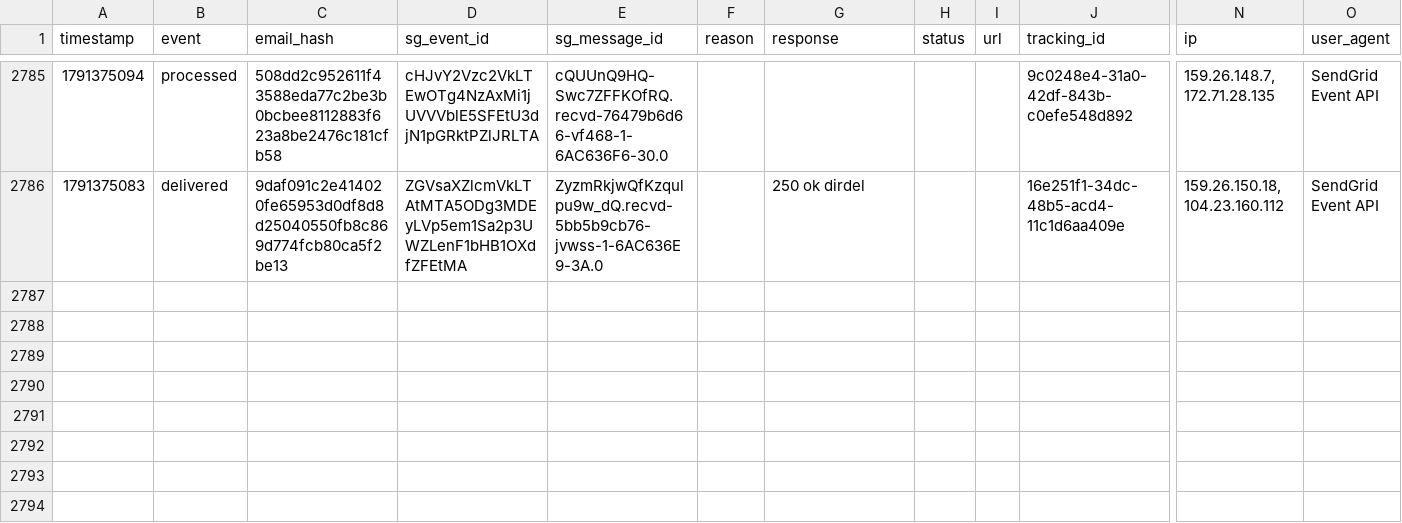
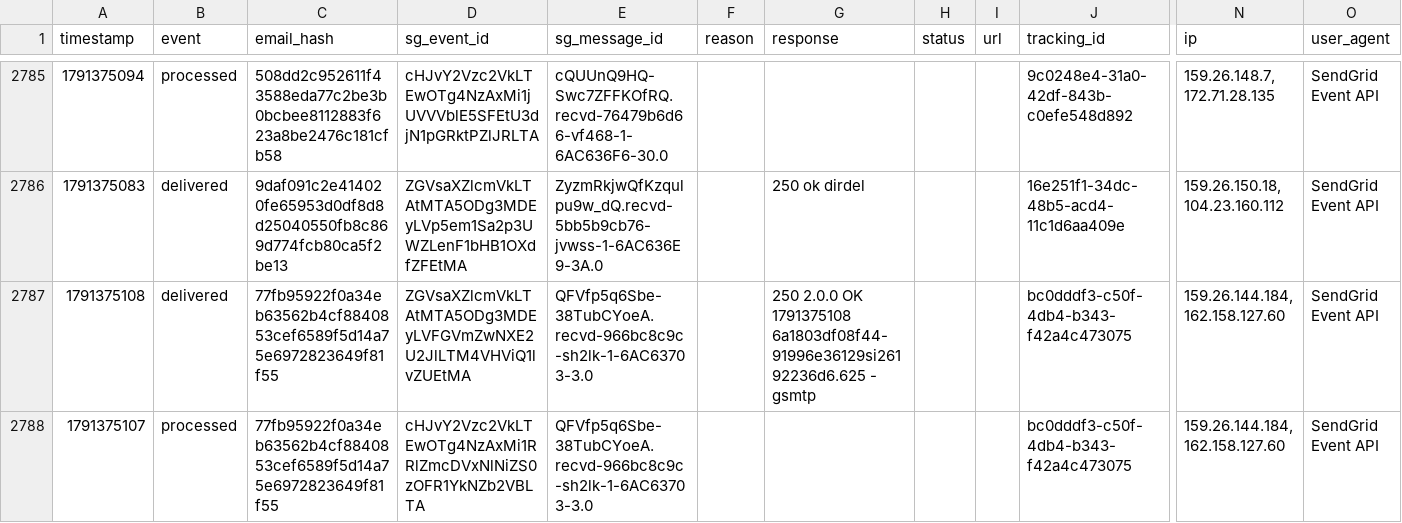
Before and after one commit to anandakeyclub-ops/permitmap-tracker, a CSV file: sendgrid_events.csv, drawn as a sheet; only a part is shown, gaps mark what is left out; rows hold the shown columns only; the diff names each change by its address in the sheet, - before the commit and + after, or states it on an @@ line.

Commit message:
tracking update 2026-10-07 12:12:04

```diff
--- a/sendgrid_events.csv
+++ b/sendgrid_events.csv
+row 2787: 1791375108 | delivered | 77fb95922f0a34eb63562b4cf8840853cef6589f5d14a75e6972823649f81f55 | ZGVsaXZlcmVkLTAtMTA5ODg3MDEyLVFGVmZwNXE2U2JlLTM4VHViQ1lvZUEtMA | QFVfp5q6Sbe-38TubCYoeA.recvd-966bc8c9c-sh2lk-1-6AC63703-3.0 |  | 250 2.0.0 OK 1791375108 6a1803df08f44-91996e36129si26192236d6.625 - gsmtp |  |  | bc0dddf3-c50f-4db4-b343-f42a4c473075 | 159.26.144.184, 162.158.127.60 | SendGrid Event API
+row 2788: 1791375107 | processed | 77fb95922f0a34eb63562b4cf8840853cef6589f5d14a75e6972823649f81f55 | cHJvY2Vzc2VkLTEwOTg4NzAxMi1RRlZmcDVxNlNiZS0zOFR1YkNZb2VBLTA | QFVfp5q6Sbe-38TubCYoeA.recvd-966bc8c9c-sh2lk-1-6AC63703-3.0 |  |  |  |  | bc0dddf3-c50f-4db4-b343-f42a4c473075 | 159.26.144.184, 162.158.127.60 | SendGrid Event API
```
